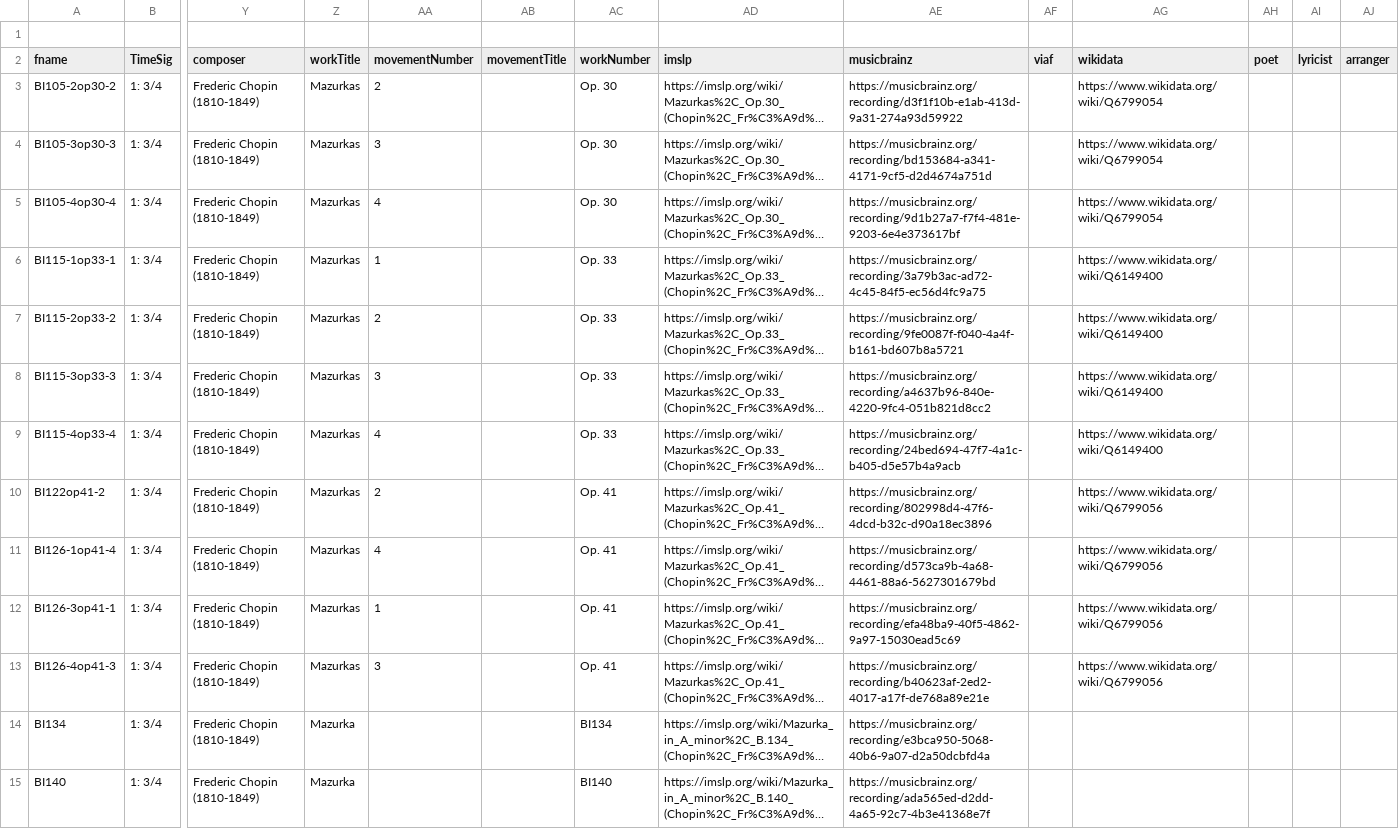
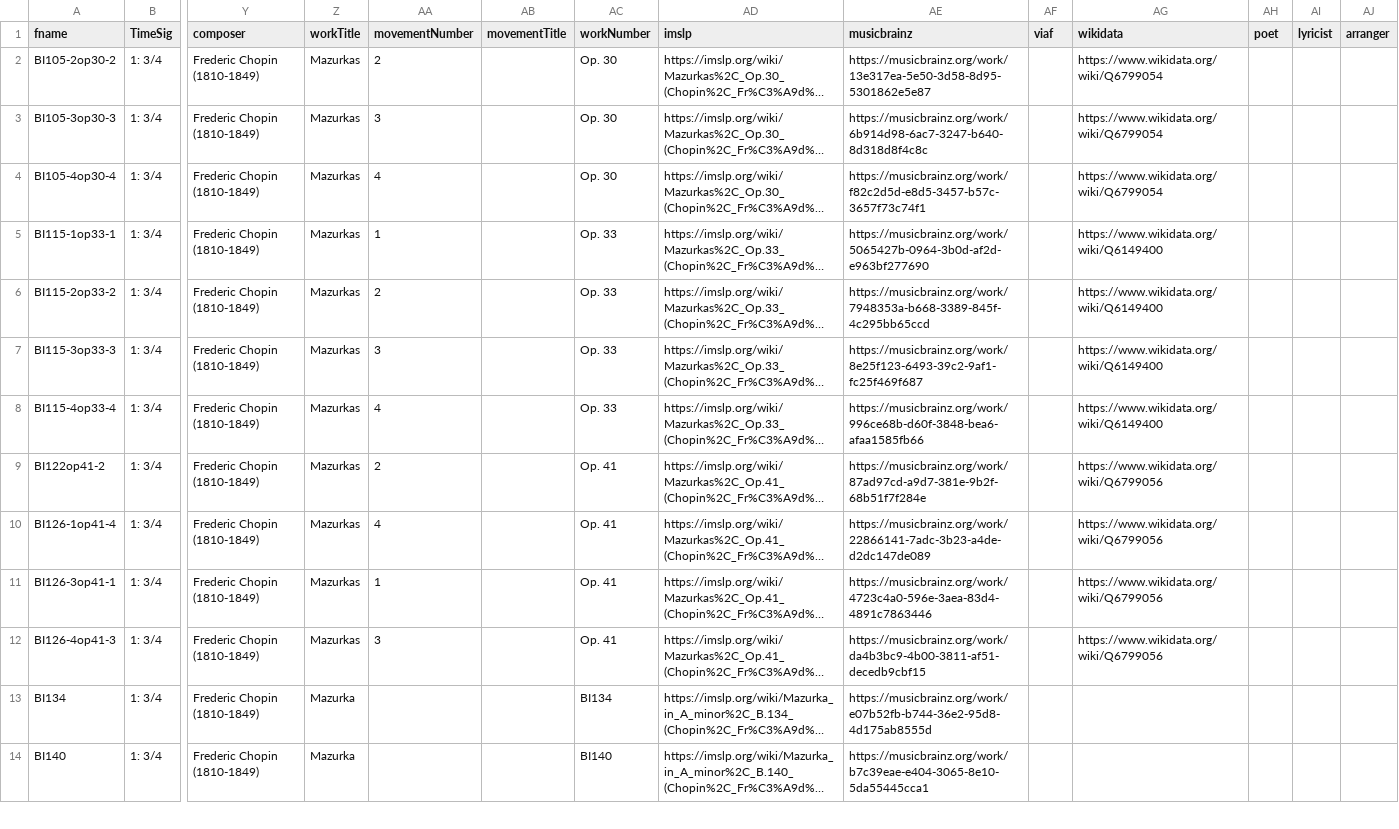
Before and after one commit to DCMLab/chopin_mazurkas, a TSV file: metadata.tsv, drawn as a sheet; only a part is shown, gaps mark what is left out; long unchanged cells end in …; removed rows and columns are numbered as before the commit, all else as after; rows hold the shown columns only; the diff covers the shown part only; the diff names each change by its address in the sheet, - before the commit and + after, or states it on an @@ line.

Commit message:
replaced musicbrainz recording id with work id

```diff
--- a/metadata.tsv
+++ b/metadata.tsv
-row 1: (empty)
-AE2 (musicbrainz): https://musicbrainz.org/recording/d3f1f10b-e1ab-413d-9a31-274a93d59922
+AE2 (musicbrainz): https://musicbrainz.org/work/13e317ea-5e50-3d58-8d95-5301862e5e87
-AE3 (musicbrainz): https://musicbrainz.org/recording/bd153684-a341-4171-9cf5-d2d4674a751d
+AE3 (musicbrainz): https://musicbrainz.org/work/6b914d98-6ac7-3247-b640-8d318d8f4c8c
-AE4 (musicbrainz): https://musicbrainz.org/recording/9d1b27a7-f7f4-481e-9203-6e4e373617bf
+AE4 (musicbrainz): https://musicbrainz.org/work/f82c2d5d-e8d5-3457-b57c-3657f73c74f1
-AE5 (musicbrainz): https://musicbrainz.org/recording/3a79b3ac-ad72-4c45-84f5-ec56d4fc9a75
+AE5 (musicbrainz): https://musicbrainz.org/work/5065427b-0964-3b0d-af2d-e963bf277690
-AE6 (musicbrainz): https://musicbrainz.org/recording/9fe0087f-f040-4a4f-b161-bd607b8a5721
+AE6 (musicbrainz): https://musicbrainz.org/work/7948353a-b668-3389-845f-4c295bb65ccd
-AE7 (musicbrainz): https://musicbrainz.org/recording/a4637b96-840e-4220-9fc4-051b821d8cc2
+AE7 (musicbrainz): https://musicbrainz.org/work/8e25f123-6493-39c2-9af1-fc25f469f687
-AE8 (musicbrainz): https://musicbrainz.org/recording/24bed694-47f7-4a1c-b405-d5e57b4a9acb
+AE8 (musicbrainz): https://musicbrainz.org/work/996ce68b-d60f-3848-bea6-afaa1585fb66
-AE9 (musicbrainz): https://musicbrainz.org/recording/802998d4-47f6-4dcd-b32c-d90a18ec3896
+AE9 (musicbrainz): https://musicbrainz.org/work/87ad97cd-a9d7-381e-9b2f-68b51f7f284e
-AE10 (musicbrainz): https://musicbrainz.org/recording/d573ca9b-4a68-4461-88a6-5627301679bd
+AE10 (musicbrainz): https://musicbrainz.org/work/22866141-7adc-3b23-a4de-d2dc147de089
-AE11 (musicbrainz): https://musicbrainz.org/recording/efa48ba9-40f5-4862-9a97-15030ead5c69
+AE11 (musicbrainz): https://musicbrainz.org/work/4723c4a0-596e-3aea-83d4-4891c7863446
-AE12 (musicbrainz): https://musicbrainz.org/recording/b40623af-2ed2-4017-a17f-de768a89e21e
+AE12 (musicbrainz): https://musicbrainz.org/work/da4b3bc9-4b00-3811-af51-decedb9cbf15
-AE13 (musicbrainz): https://musicbrainz.org/recording/e3bca950-5068-40b6-9a07-d2a50dcbfd4a
+AE13 (musicbrainz): https://musicbrainz.org/work/e07b52fb-b744-36e2-95d8-4d175ab8555d
-AE14 (musicbrainz): https://musicbrainz.org/recording/ada565ed-d2dd-4a65-92c7-4b3e41368e7f
+AE14 (musicbrainz): https://musicbrainz.org/work/b7c39eae-e404-3065-8e10-5da55445cca1
```
Also changed, not shown: 37 edited cells elsewhere in this file.
